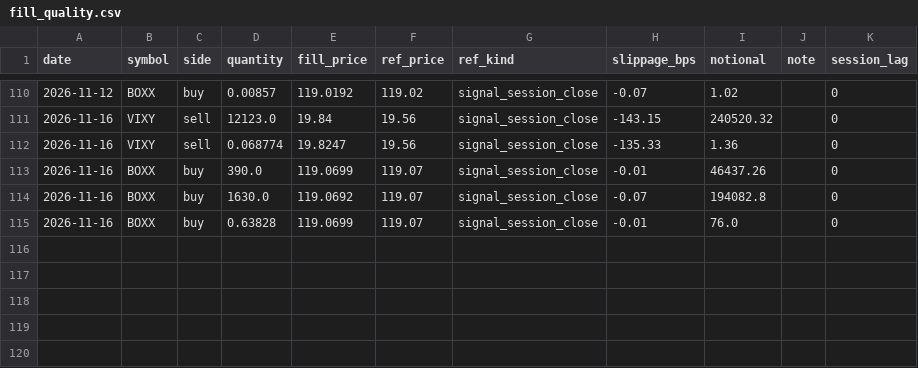
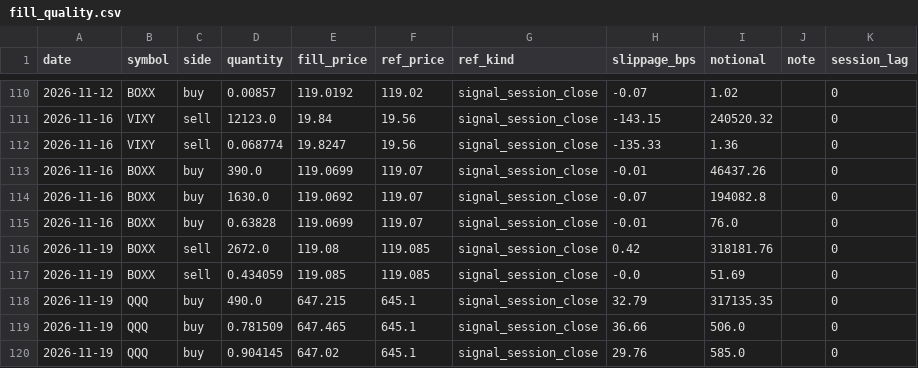
Before and after one commit to xyxyxy33e-sys/Robinhood-stock, a CSV file: data/fill_quality.csv, drawn as a sheet; only a part is shown, gaps mark what is left out.

```diff
--- a/data/fill_quality.csv
+++ b/data/fill_quality.csv
@@ -115 +115,6 @@ date,symbol,side,quantity,fill_price,ref_price,ref_kind,slippage_bps,notional,no
 2026-11-16,BOXX,buy,0.63828,119.0699,119.07,signal_session_close,-0.01,76.0,,0
+2026-11-19,BOXX,sell,2672.0,119.08,119.085,signal_session_close,0.42,318181.76,,0
+2026-11-19,BOXX,sell,0.434059,119.085,119.085,signal_session_close,-0.0,51.69,,0
+2026-11-19,QQQ,buy,490.0,647.215,645.1,signal_session_close,32.79,317135.35,,0
+2026-11-19,QQQ,buy,0.781509,647.465,645.1,signal_session_close,36.66,506.0,,0
+2026-11-19,QQQ,buy,0.904145,647.02,645.1,signal_session_close,29.76,585.0,,0
```
Also changed, not shown: data/live_closes.csv, data/live_nav_index.csv, 3 other files.
